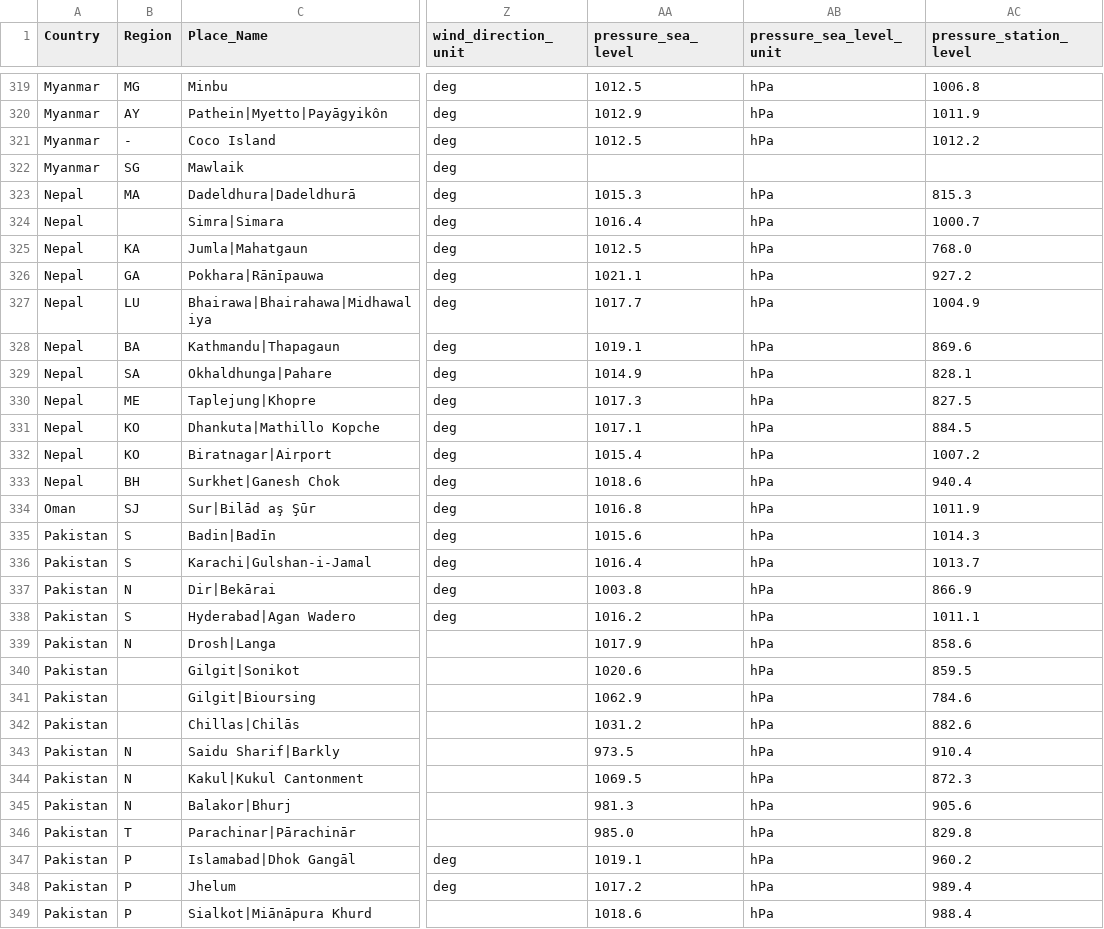
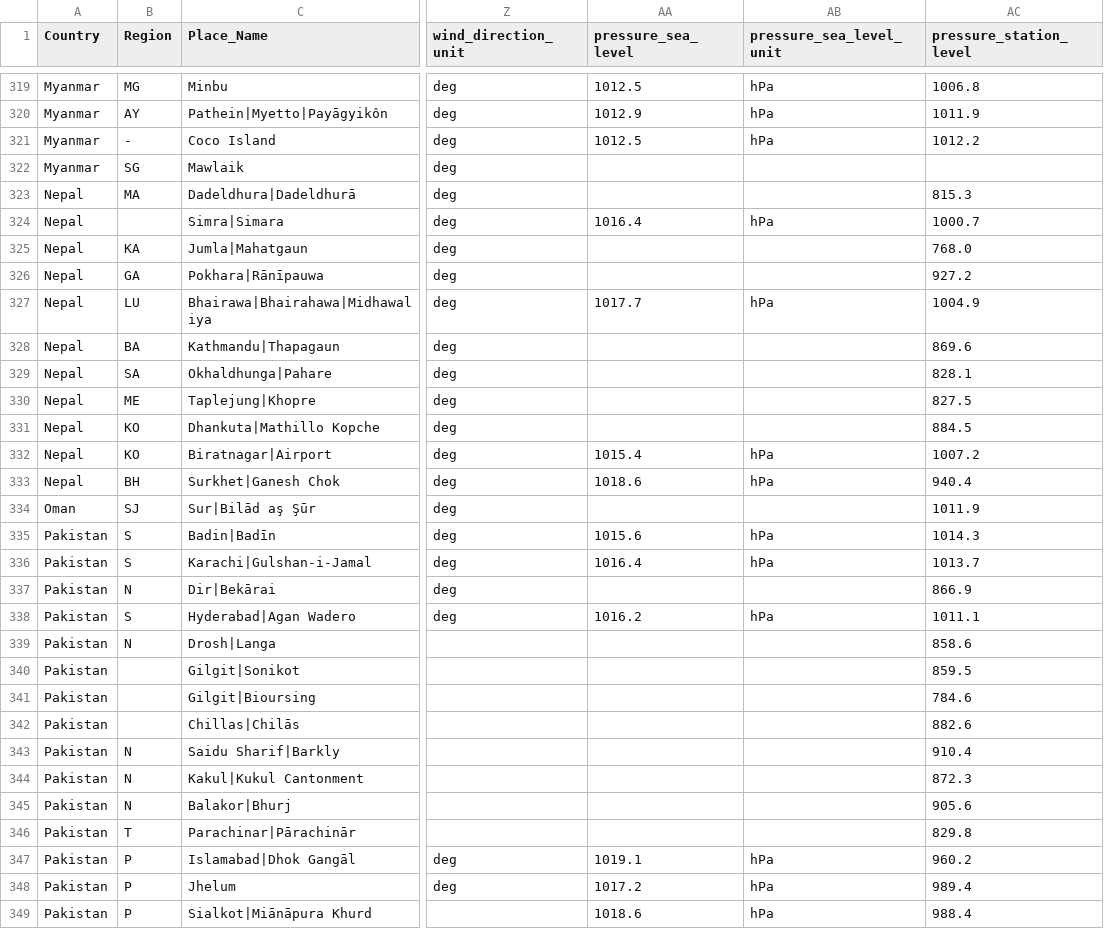
Before and after one commit to nasaralif21/weather-charts, a CSV file: Decoded_Data/2024121906.csv, drawn as a sheet; only a part is shown, gaps mark what is left out; the diff covers the shown part only; the diff names each change by its address in the sheet, - before the commit and + after, or states it on an @@ line.

Commit message:
Updated data

```diff
--- a/Decoded_Data/2024121906.csv
+++ b/Decoded_Data/2024121906.csv
-AA323 (pressure_sea_level): 1015.3
+AA323 (pressure_sea_level): (empty)
-AB323 (pressure_sea_level_unit): hPa
+AB323 (pressure_sea_level_unit): (empty)
-AA325 (pressure_sea_level): 1012.5
+AA325 (pressure_sea_level): (empty)
-AB325:AB326 (pressure_sea_level_unit): hPa
+AB325:AB326 (pressure_sea_level_unit): (empty)
-AA326 (pressure_sea_level): 1021.1
+AA326 (pressure_sea_level): (empty)
-AA328 (pressure_sea_level): 1019.1
+AA328 (pressure_sea_level): (empty)
-AB328:AB331 (pressure_sea_level_unit): hPa
+AB328:AB331 (pressure_sea_level_unit): (empty)
-AA329 (pressure_sea_level): 1014.9
+AA329 (pressure_sea_level): (empty)
-AA330 (pressure_sea_level): 1017.3
+AA330 (pressure_sea_level): (empty)
-AA331 (pressure_sea_level): 1017.1
+AA331 (pressure_sea_level): (empty)
-AA334 (pressure_sea_level): 1016.8
+AA334 (pressure_sea_level): (empty)
-AB334 (pressure_sea_level_unit): hPa
+AB334 (pressure_sea_level_unit): (empty)
-AA337 (pressure_sea_level): 1003.8
+AA337 (pressure_sea_level): (empty)
-AB337 (pressure_sea_level_unit): hPa
+AB337 (pressure_sea_level_unit): (empty)
-AA339 (pressure_sea_level): 1017.9
+AA339 (pressure_sea_level): (empty)
-AB339:AB346 (pressure_sea_level_unit): hPa
+AB339:AB346 (pressure_sea_level_unit): (empty)
-AA340 (pressure_sea_level): 1020.6
+AA340 (pressure_sea_level): (empty)
-AA341 (pressure_sea_level): 1062.9
+AA341 (pressure_sea_level): (empty)
-AA342 (pressure_sea_level): 1031.2
+AA342 (pressure_sea_level): (empty)
-AA343 (pressure_sea_level): 973.5
+AA343 (pressure_sea_level): (empty)
-AA344 (pressure_sea_level): 1069.5
+AA344 (pressure_sea_level): (empty)
-AA345 (pressure_sea_level): 981.3
+AA345 (pressure_sea_level): (empty)
-AA346 (pressure_sea_level): 985.0
+AA346 (pressure_sea_level): (empty)
```
Also changed, not shown: 158 edited cells elsewhere in this file, Decoded_Data/2024121606.csv, Decoded_Data/2024121609.csv, 49 other files.
